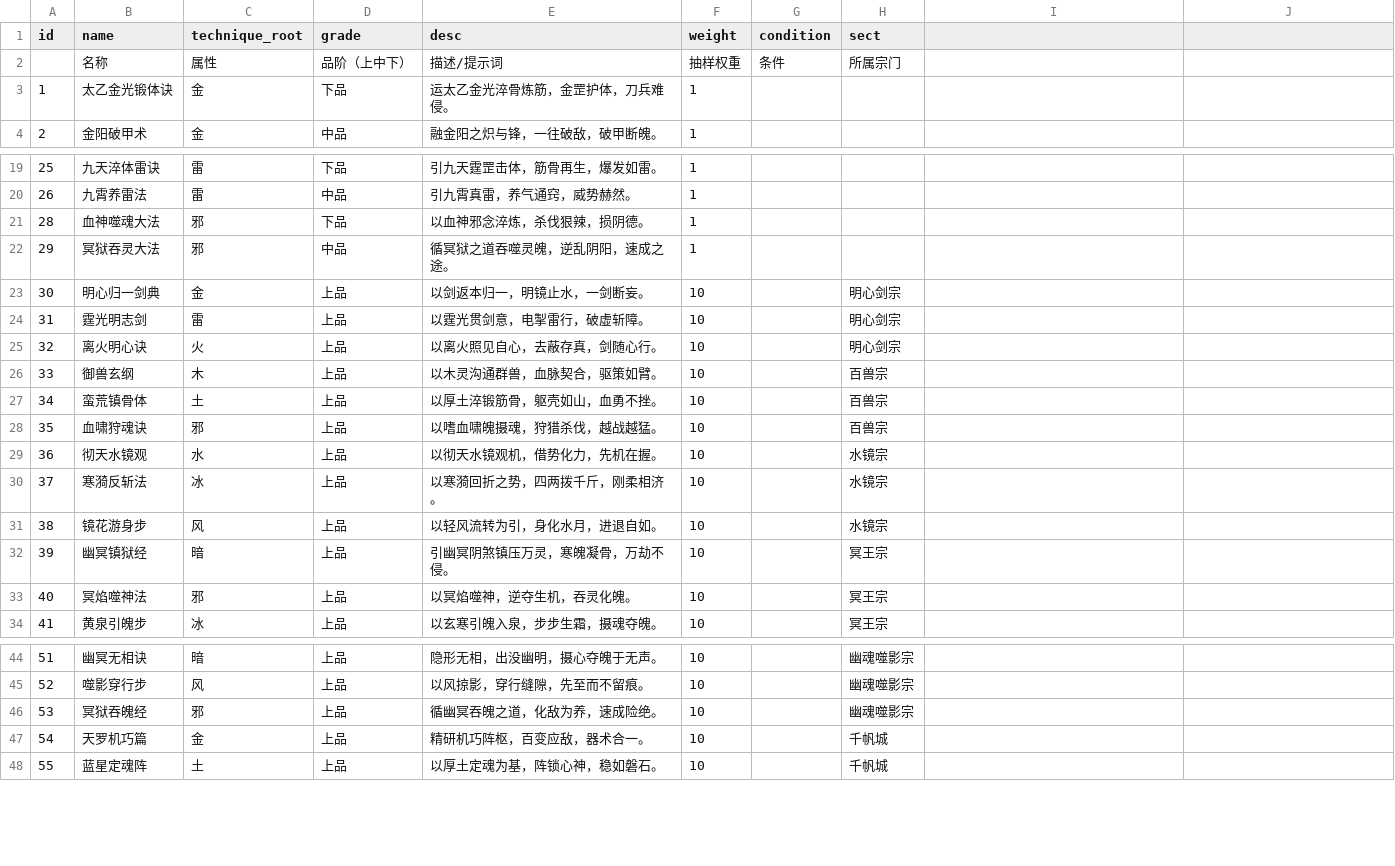
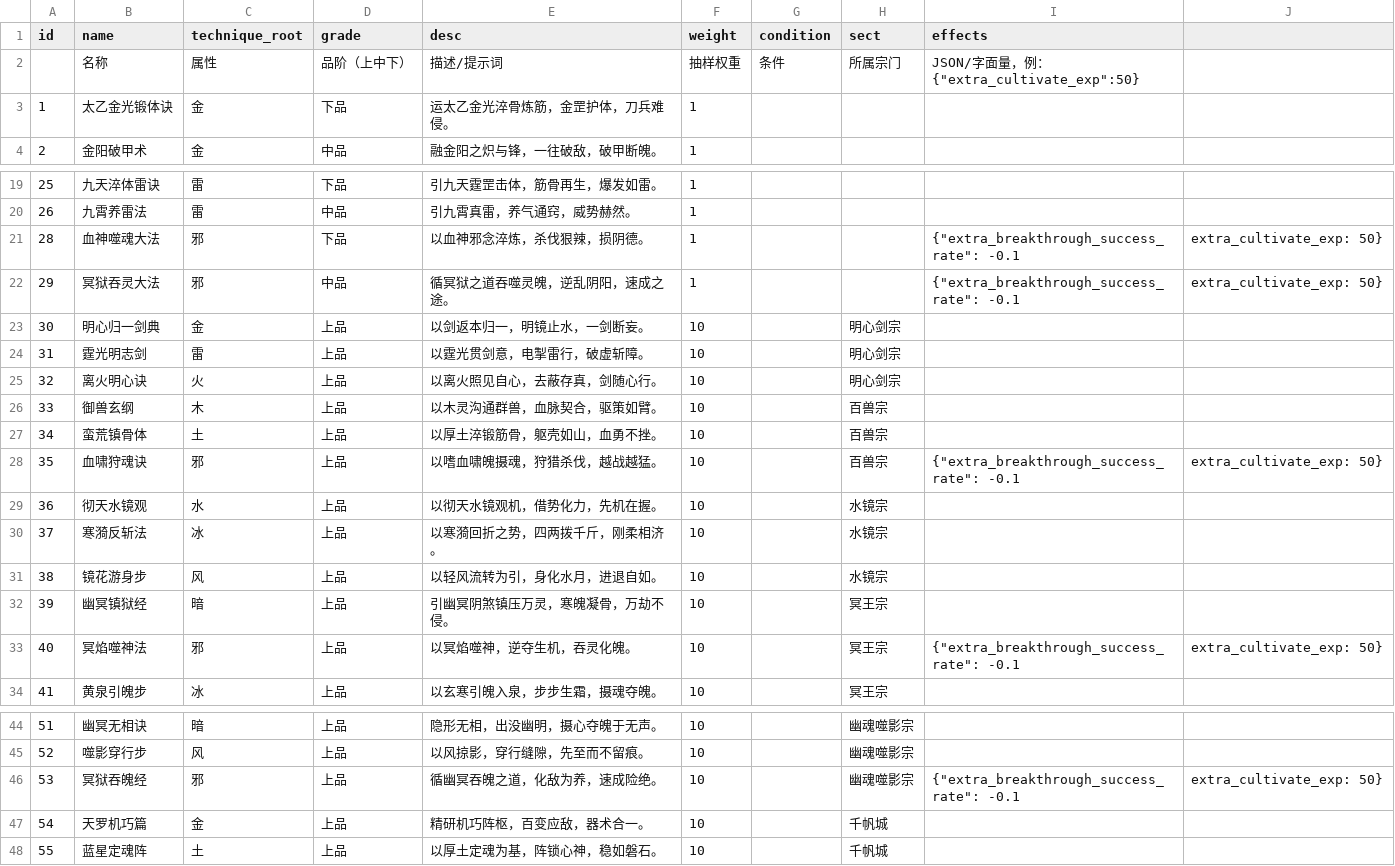
Before and after one commit to 4thfever/cultivation-world-simulator, a CSV file: static/game_configs/technique.csv, drawn as a sheet; only a part is shown, gaps mark what is left out; the diff names each change by its address in the sheet, - before the commit and + after, or states it on an @@ line.

Commit message:
add more effects

```diff
--- a/static/game_configs/technique.csv
+++ b/static/game_configs/technique.csv
-I1: (empty)
+I1: effects
-I2 (effects): (empty)
+I2 (effects): JSON/字面量，例：{"extra_cultivate_exp":50}
-I21:I22 (effects): (empty)
+I21:I22 (effects): {"extra_breakthrough_success_rate": -0.1
-J21:J22: (empty)
+J21:J22: extra_cultivate_exp: 50}
-I28 (effects): (empty)
+I28 (effects): {"extra_breakthrough_success_rate": -0.1
-J28: (empty)
+J28: extra_cultivate_exp: 50}
-I33 (effects): (empty)
+I33 (effects): {"extra_breakthrough_success_rate": -0.1
-J33: (empty)
+J33: extra_cultivate_exp: 50}
-I46 (effects): (empty)
+I46 (effects): {"extra_breakthrough_success_rate": -0.1
-J46: (empty)
+J46: extra_cultivate_exp: 50}
```
Also changed, not shown: static/game_configs/root.csv, 6 other files.
